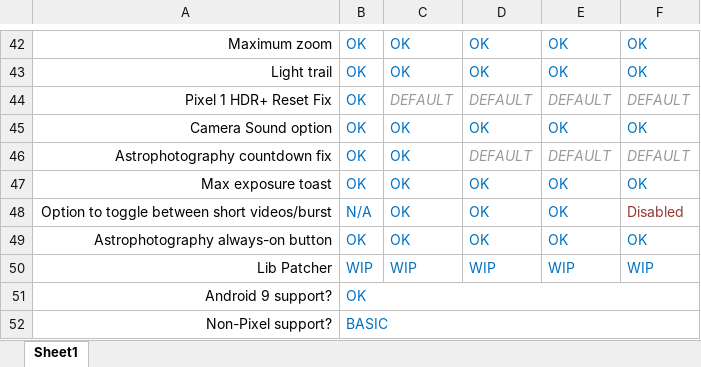
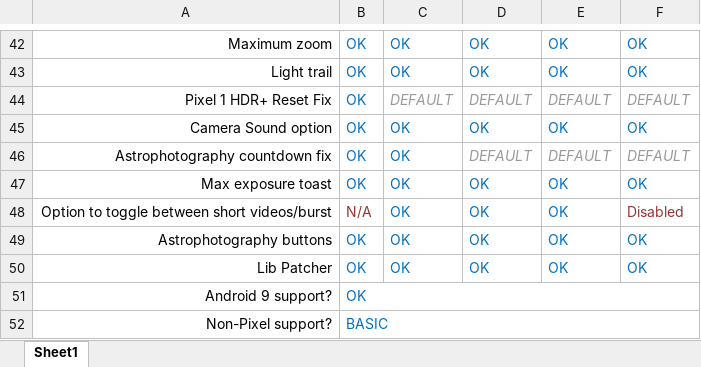
Before and after one commit to cstark27/PXv4_GoogleCamera_7.2.014, an Excel workbook: TO DO.xlsx, sheet Sheet1, drawn as a sheet; only a part is shown, gaps mark what is left out; values as stored, in another font and other column widths than the file's, no borders; the diff names each change by its address in the sheet, - before the commit and + after, or states it on an @@ line.

Commit message:
Update TO DO.xlsx

```diff
--- a/TO DO.xlsx (sheet Sheet1)
+++ b/TO DO.xlsx (sheet Sheet1)
-B48 text colour: #0070C0
+B48 text colour: #963634
-A49: Astrophotography always-on button
+A49: Astrophotography buttons
-B50: WIP
+B50: OK
-C50: WIP
+C50: OK
-D50: WIP
+D50: OK
-E50: WIP
+E50: OK
-F50: WIP
+F50: OK
```
